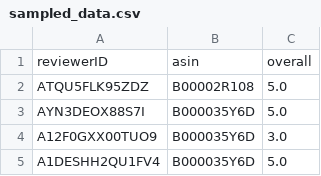
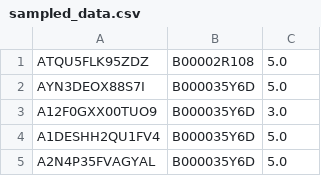
Before and after one commit to lamba-simran/Personalization-Theory-Recommender-Systems-Project, a CSV file: sampled_data.csv, drawn as a sheet; only a part is shown; the shorter side is filled out with more unchanged rows.

Commit message:
Update sampled_data.csv

```diff
--- a/sampled_data.csv
+++ b/sampled_data.csv
@@ -1,2 +1 @@
-reviewerID,asin,overall
 ATQU5FLK95ZDZ,B00002R108,5.0
```
